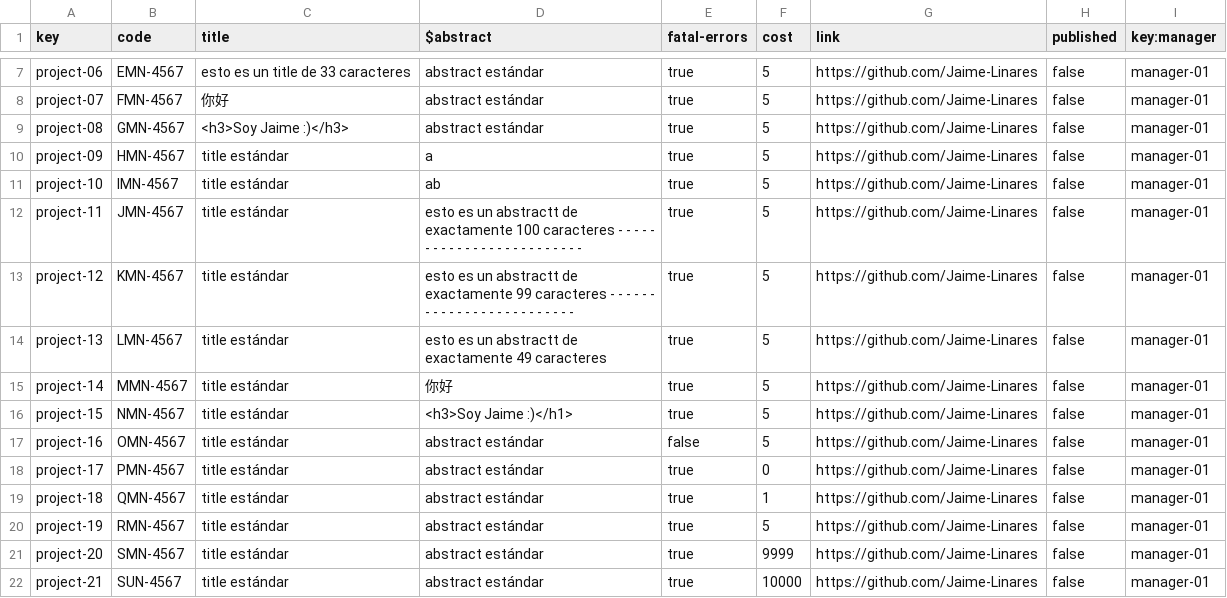
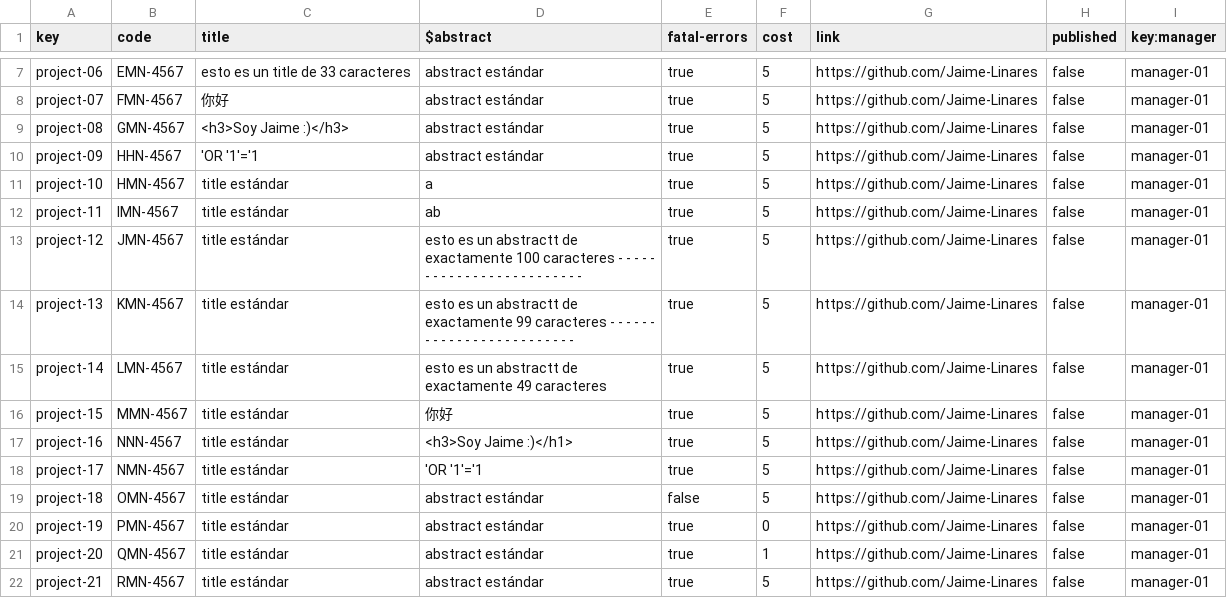
Before and after one commit to alvaroChico2408/Acme-SF-D04, a CSV file: src/main/webapp/WEB-INF/resources/sample-data/project.csv, drawn as a sheet; only a part is shown, gaps mark what is left out; the diff covers the shown part only.

```diff
--- a/src/main/webapp/WEB-INF/resources/sample-data/project.csv
+++ b/src/main/webapp/WEB-INF/resources/sample-data/project.csv
@@ -9,14 +9,14 @@ project-07,FMN-4567,你好,abstract estándar,true,5,https://github.com/Jaime-Li
 project-08,GMN-4567,<h3>Soy Jaime :)</h3>,abstract estándar,true,5,https://github.com/Jaime-Linares,false,manager-01
-project-09,HMN-4567,title estándar,a,true,5,https://github.com/Jaime-Linares,false,manager-01
-project-10,IMN-4567,title estándar,ab,true,5,https://github.com/Jaime-Linares,false,manager-01
-project-11,JMN-4567,title estándar,esto es un abstractt de exactamente 100 caracteres - - - - - - - - - - - - - - - - - - - - - - - - -,true,5,https://github.com/Jaime-Linares,false,manager-01
-project-12,KMN-4567,title estándar,esto es un abstractt de exactamente 99 caracteres - - - - - - - - - - - - - - - - - - - - - - - - -,true,5,https://github.com/Jaime-Linares,false,manager-01
-project-13,LMN-4567,title estándar,esto es un abstractt de exactamente 49 caracteres,true,5,https://github.com/Jaime-Linares,false,manager-01
-project-14,MMN-4567,title estándar,你好,true,5,https://github.com/Jaime-Linares,false,manager-01
-project-15,NMN-4567,title estándar,<h3>Soy Jaime :)</h1>,true,5,https://github.com/Jaime-Linares,false,manager-01
-project-16,OMN-4567,title estándar,abstract estándar,false,5,https://github.com/Jaime-Linares,false,manager-01
-project-17,PMN-4567,title estándar,abstract estándar,true,0,https://github.com/Jaime-Linares,false,manager-01
-project-18,QMN-4567,title estándar,abstract estándar,true,1,https://github.com/Jaime-Linares,false,manager-01
-project-19,RMN-4567,title estándar,abstract estándar,true,5,https://github.com/Jaime-Linares,false,manager-01
-project-20,SMN-4567,title estándar,abstract estándar,true,9999,https://github.com/Jaime-Linares,false,manager-01
-project-21,SUN-4567,title estándar,abstract estándar,true,10000,https://github.com/Jaime-Linares,false,manager-01
+project-09,HHN-4567,'OR '1'='1,abstract estándar,true,5,https://github.com/Jaime-Linares,false,manager-01
+project-10,HMN-4567,title estándar,a,true,5,https://github.com/Jaime-Linares,false,manager-01
+project-11,IMN-4567,title estándar,ab,true,5,https://github.com/Jaime-Linares,false,manager-01
+project-12,JMN-4567,title estándar,esto es un abstractt de exactamente 100 caracteres - - - - - - - - - - - - - - - - - - - - - - - - -,true,5,https://github.com/Jaime-Linares,false,manager-01
+project-13,KMN-4567,title estándar,esto es un abstractt de exactamente 99 caracteres - - - - - - - - - - - - - - - - - - - - - - - - -,true,5,https://github.com/Jaime-Linares,false,manager-01
+project-14,LMN-4567,title estándar,esto es un abstractt de exactamente 49 caracteres,true,5,https://github.com/Jaime-Linares,false,manager-01
+project-15,MMN-4567,title estándar,你好,true,5,https://github.com/Jaime-Linares,false,manager-01
+project-16,NNN-4567,title estándar,<h3>Soy Jaime :)</h1>,true,5,https://github.com/Jaime-Linares,false,manager-01
+project-17,NMN-4567,title estándar,'OR '1'='1,true,5,https://github.com/Jaime-Linares,false,manager-01
+project-18,OMN-4567,title estándar,abstract estándar,false,5,https://github.com/Jaime-Linares,false,manager-01
+project-19,PMN-4567,title estándar,abstract estándar,true,0,https://github.com/Jaime-Linares,false,manager-01
+project-20,QMN-4567,title estándar,abstract estándar,true,1,https://github.com/Jaime-Linares,false,manager-01
+project-21,RMN-4567,title estándar,abstract estándar,true,5,https://github.com/Jaime-Linares,false,manager-01
```
Also changed, not shown: 2 added rows and 24 edited cells elsewhere in this file, src/main/webapp/WEB-INF/resources/sample-data/user-account.csv, src/main/webapp/WEB-INF/resources/sample-data/user-story.csv, 2 other files.
